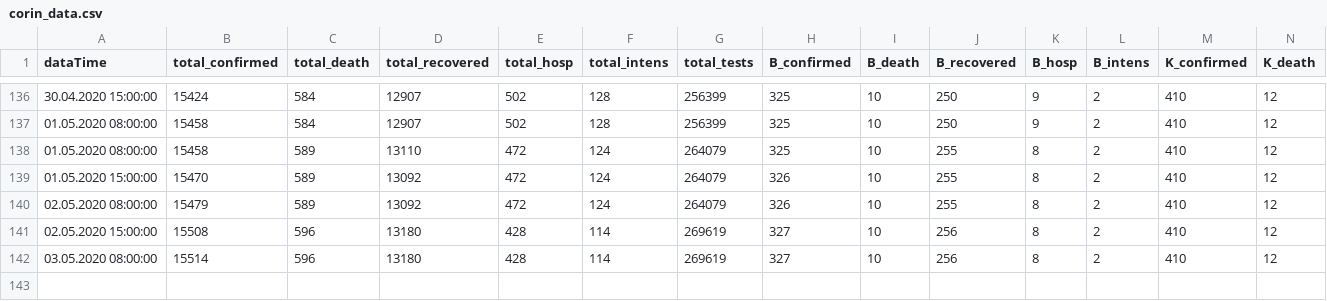
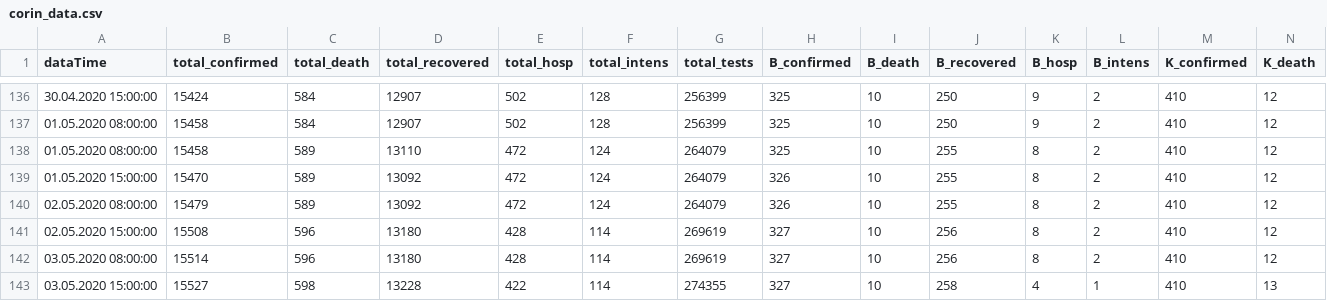
Before and after one commit to walterra/covid-19, a CSV file: data/corin_data.csv, drawn as a sheet; only a part is shown, gaps mark what is left out; rows hold the shown columns only; the diff names each change by its address in the sheet, - before the commit and + after, or states it on an @@ line.

Commit message:
Data update 03.05.2020 15:00:00.

```diff
--- a/data/corin_data.csv
+++ b/data/corin_data.csv
+row 143: 03.05.2020 15:00:00 | 15527 | 598 | 13228 | 422 | 114 | 274355 | 327 | 10 | 258 | 4 | 1 | 410 | 13
```
Also changed, not shown: 16 other files.
